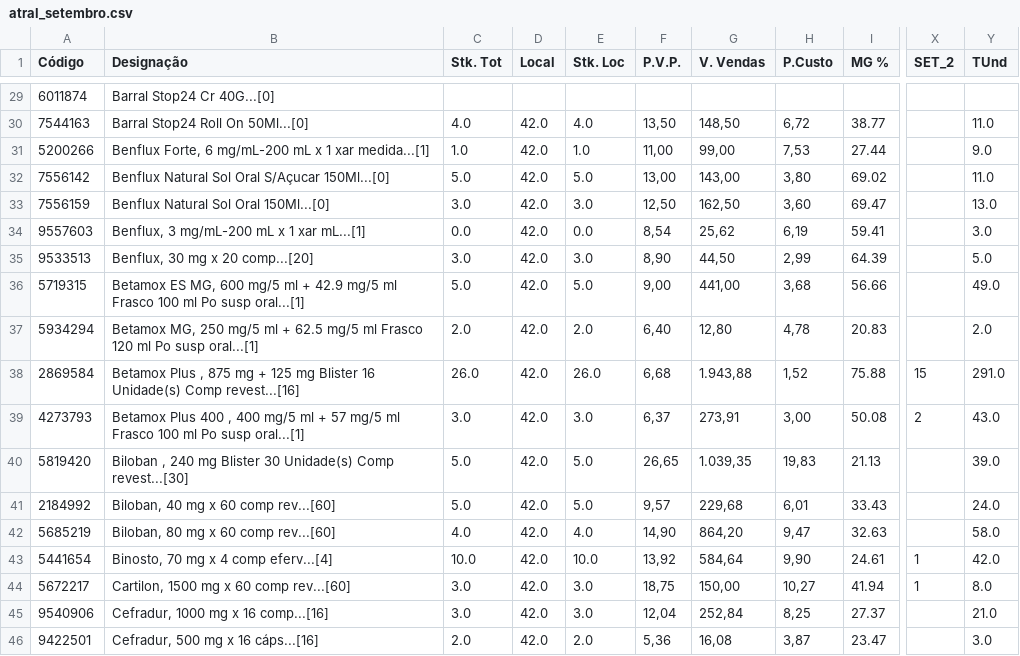
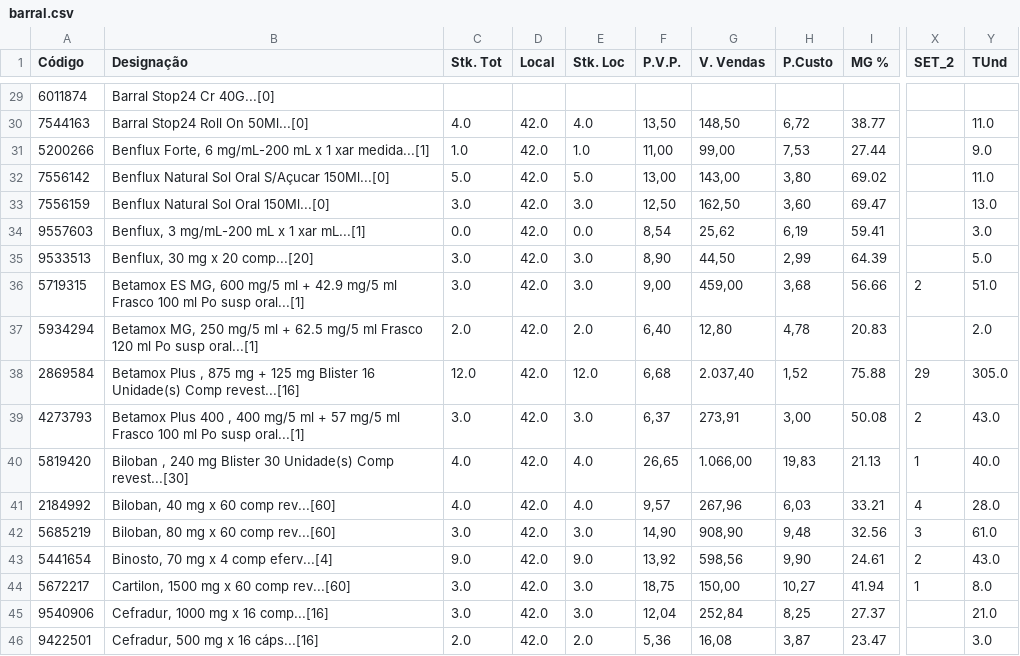
Before and after one commit to nunogilsilva/pharma_project, a CSV file: files/labs_stock/barral.csv (was files/labs_stock/atral_setembro.csv), drawn as a sheet; only a part is shown, gaps mark what is left out; the diff covers the shown part only; the diff names each change by its address in the sheet, - before the commit and + after, or states it on an @@ line.

```diff
--- a/files/labs_stock/atral_setembro.csv
+++ b/files/labs_stock/barral.csv
-C36 (Stk. Tot): 5.0
+C36 (Stk. Tot): 3.0
-E36 (Stk. Loc): 5.0
+E36 (Stk. Loc): 3.0
-G36 (V. Vendas): 441,00
+G36 (V. Vendas): 459,00
-X36 (SET_2): (empty)
+X36 (SET_2): 2
-Y36 (TUnd): 49.0
+Y36 (TUnd): 51.0
-C38 (Stk. Tot): 26.0
+C38 (Stk. Tot): 12.0
-E38 (Stk. Loc): 26.0
+E38 (Stk. Loc): 12.0
-G38 (V. Vendas): 1.943,88
+G38 (V. Vendas): 2.037,40
-X38 (SET_2): 15
+X38 (SET_2): 29
-Y38 (TUnd): 291.0
+Y38 (TUnd): 305.0
-C40:C41 (Stk. Tot): 5.0
+C40:C41 (Stk. Tot): 4.0
-E40:E41 (Stk. Loc): 5.0
+E40:E41 (Stk. Loc): 4.0
-G40 (V. Vendas): 1.039,35
+G40 (V. Vendas): 1.066,00
-X40 (SET_2): (empty)
+X40 (SET_2): 1
-Y40 (TUnd): 39.0
+Y40 (TUnd): 40.0
-G41 (V. Vendas): 229,68
+G41 (V. Vendas): 267,96
-H41 (P.Custo): 6,01
+H41 (P.Custo): 6,03
-I41 (MG %): 33.43
+I41 (MG %): 33.21
-X41 (SET_2): (empty)
+X41 (SET_2): 4
-Y41 (TUnd): 24.0
+Y41 (TUnd): 28.0
-C42 (Stk. Tot): 4.0
+C42 (Stk. Tot): 3.0
-E42 (Stk. Loc): 4.0
+E42 (Stk. Loc): 3.0
-G42 (V. Vendas): 864,20
+G42 (V. Vendas): 908,90
-H42 (P.Custo): 9,47
+H42 (P.Custo): 9,48
-I42 (MG %): 32.63
+I42 (MG %): 32.56
-X42 (SET_2): (empty)
+X42 (SET_2): 3
-Y42 (TUnd): 58.0
+Y42 (TUnd): 61.0
-C43 (Stk. Tot): 10.0
+C43 (Stk. Tot): 9.0
-E43 (Stk. Loc): 10.0
+E43 (Stk. Loc): 9.0
-G43 (V. Vendas): 584,64
+G43 (V. Vendas): 598,56
-X43 (SET_2): 1
+X43 (SET_2): 2
-Y43 (TUnd): 42.0
+Y43 (TUnd): 43.0
```
Also changed, not shown: 134 edited cells elsewhere in this file, files/labs_stock/analytics_results/barral_1_mes.csv, files/labs_stock/analytics_results/barral_2_meses.csv, 25 other files.
